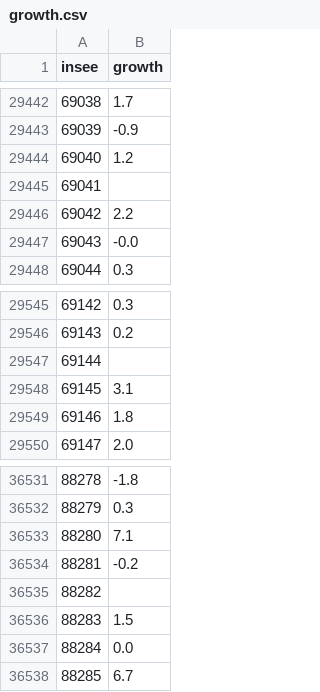
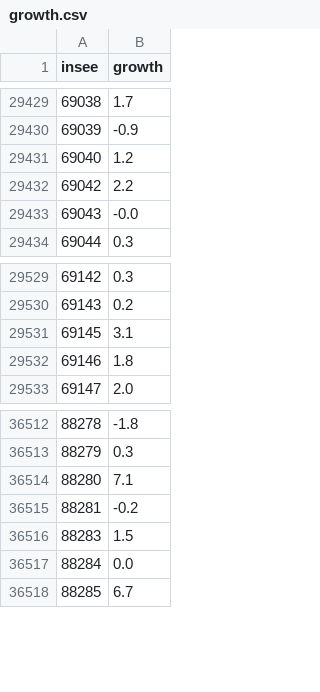
Before and after one commit to firas16/france-choropleth, a CSV file: data/stats/growth.csv, drawn as a sheet; only a part is shown, gaps mark what is left out; the diff covers the shown part only.

```diff
--- a/data/stats/growth.csv
+++ b/data/stats/growth.csv
@@ -29444,3 +29431,2 @@ insee,growth
 69040,1.2
-69041,
 69042,2.2
@@ -29546,3 +29530,2 @@ insee,growth
 69143,0.2
-69144,
 69145,3.1
@@ -36534,3 +36515,2 @@ insee,growth
 88281,-0.2
-88282,
 88283,1.5
```
Also changed, not shown: 17 removed rows elsewhere in this file, data/stats/empty.csv, data/stats/second.csv, 5 other files.
